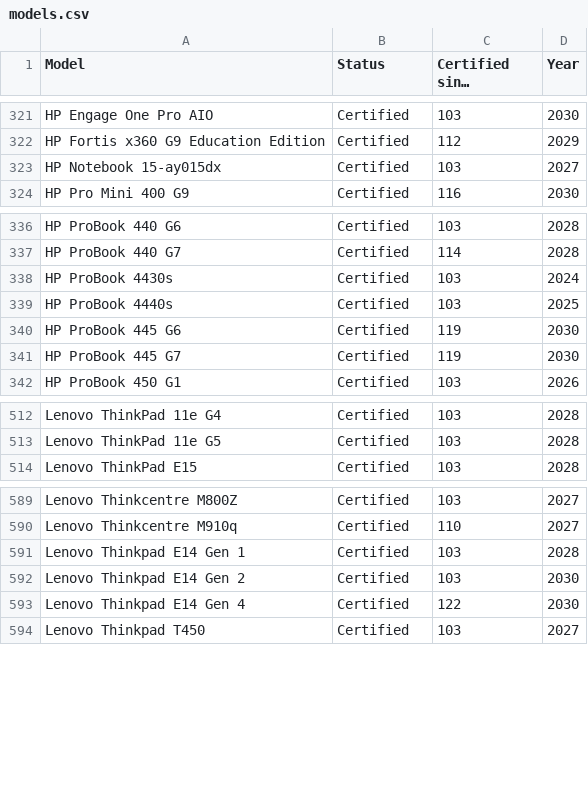
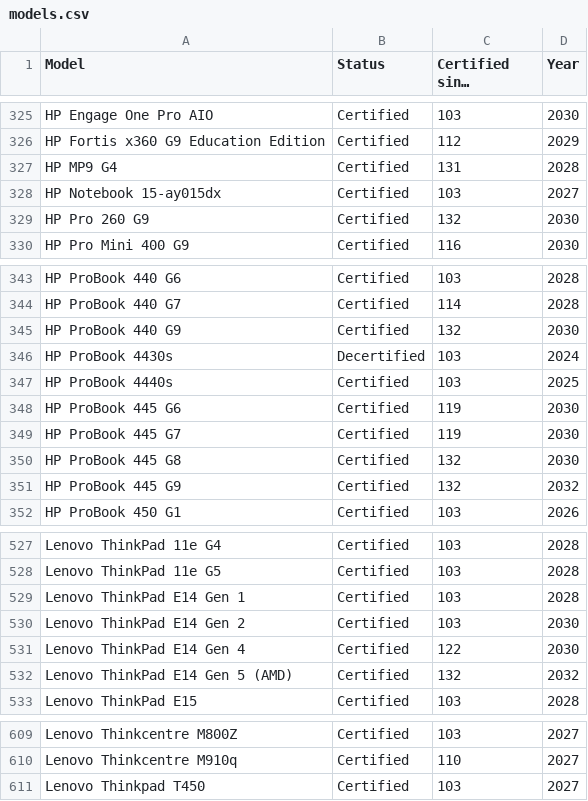
Before and after one commit to fclairamb/chrome-os-flex-models-list, a CSV file: models.csv, drawn as a sheet; only a part is shown, gaps mark what is left out; long unchanged cells end in …; the diff covers the shown part only.

```diff
--- a/models.csv
+++ b/models.csv
@@ -322,3 +326,5 @@ HP Engage One Pro AIO,Certified,103,2030
 HP Fortis x360 G9 Education Edition,Certified,112,2029
+HP MP9 G4,Certified,131,2028
 HP Notebook 15-ay015dx,Certified,103,2027
+HP Pro 260 G9,Certified,132,2030
 HP Pro Mini 400 G9,Certified,116,2030
@@ -337,3 +344,4 @@ HP ProBook 440 G6,Certified,103,2028
 HP ProBook 440 G7,Certified,114,2028
-HP ProBook 4430s,Certified,103,2024
+HP ProBook 440 G9,Certified,132,2030
+HP ProBook 4430s,Decertified,103,2024
 HP ProBook 4440s,Certified,103,2025
@@ -341,2 +349,4 @@ HP ProBook 445 G6,Certified,119,2030
 HP ProBook 445 G7,Certified,119,2030
+HP ProBook 445 G8,Certified,132,2030
+HP ProBook 445 G9,Certified,132,2032
 HP ProBook 450 G1,Certified,103,2026
@@ -513,2 +528,6 @@ Lenovo ThinkPad 11e G4,Certified,103,2028
 Lenovo ThinkPad 11e G5,Certified,103,2028
+Lenovo ThinkPad E14 Gen 1,Certified,103,2028
+Lenovo ThinkPad E14 Gen 2,Certified,103,2030
+Lenovo ThinkPad E14 Gen 4,Certified,122,2030
+Lenovo ThinkPad E14 Gen 5 (AMD),Certified,132,2032
 Lenovo ThinkPad E15,Certified,103,2028
@@ -590,5 +610,2 @@ Lenovo Thinkcentre M800Z,Certified,103,2027
 Lenovo Thinkcentre M910q,Certified,110,2027
-Lenovo Thinkpad E14 Gen 1,Certified,103,2028
-Lenovo Thinkpad E14 Gen 2,Certified,103,2030
-Lenovo Thinkpad E14 Gen 4,Certified,122,2030
 Lenovo Thinkpad T450,Certified,103,2027
```
Also changed, not shown: 12 added rows and 31 edited cells elsewhere in this file, 1 other file.
